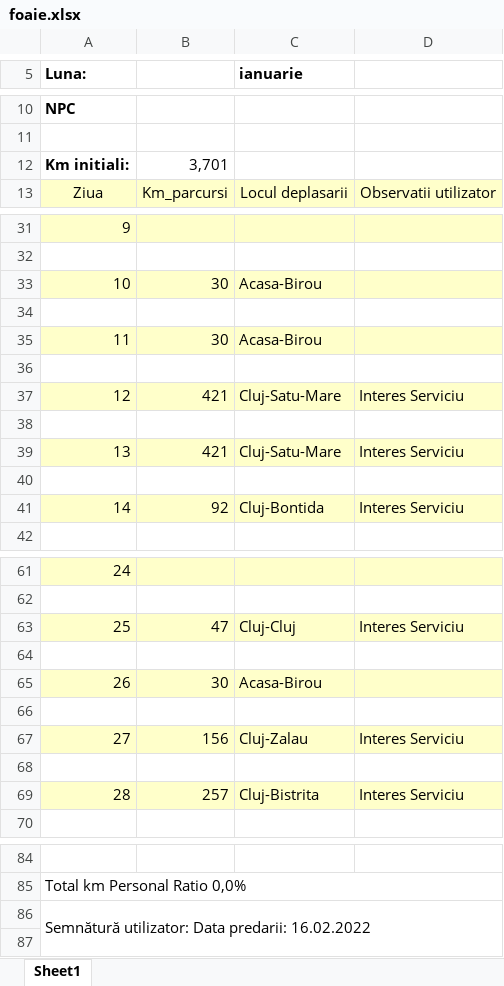
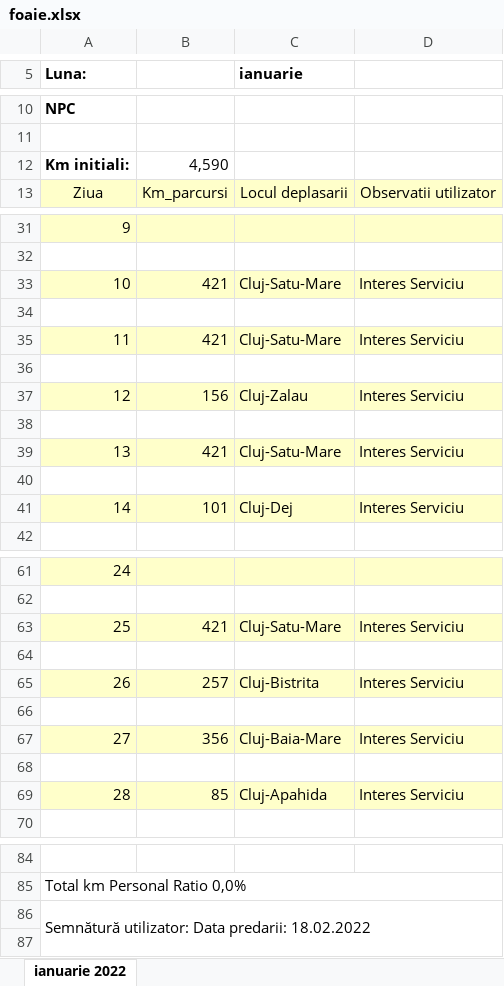
Before and after one commit to alexbora/parcurs, an Excel workbook: foaie.xlsx, sheet ianuarie 2022, drawn as a sheet; only a part is shown, gaps mark what is left out; values as stored, in another font and other column widths than the file's, no borders; charts and pictures not drawn; removed rows and columns are numbered as before the commit, all else as after; the diff covers the shown part only; the diff names each change by its address in the sheet, - before the commit and + after, or states it on an @@ line.

```diff
--- a/foaie.xlsx (sheet ianuarie 2022)
+++ b/foaie.xlsx (sheet ianuarie 2022)
-sheet tab: Sheet1
+sheet tab: ianuarie 2022
-B12: 3,701
+B12: 4,590
-row 33: 10 | 30 | Acasa-Birou
+row 33: 10 | 421 | Cluj-Satu-Mare | Interes Serviciu
-row 35: 11 | 30 | Acasa-Birou
+row 35: 11 | 421 | Cluj-Satu-Mare | Interes Serviciu
-B37: 421
+B37: 156
-C37 (ianuarie): Cluj-Satu-Mare
+C37 (ianuarie): Cluj-Zalau
-B41: 92
+B41: 101
-C41 (ianuarie): Cluj-Bontida
+C41 (ianuarie): Cluj-Dej
-B63: 47
+B63: 421
-C63 (ianuarie): Cluj-Cluj
+C63 (ianuarie): Cluj-Satu-Mare
-B65: 30
+B65: 257
-C65 (ianuarie): Acasa-Birou
+C65 (ianuarie): Cluj-Bistrita
-D65: (empty)
+D65: Interes Serviciu
-B67: 156
+B67: 356
-C67 (ianuarie): Cluj-Zalau
+C67 (ianuarie): Cluj-Baia-Mare
-B69: 257
+B69: 85
-C69 (ianuarie): Cluj-Bistrita
+C69 (ianuarie): Cluj-Apahida
-A86 (Luna:): …Data predarii: 16.02.2022
+A86 (Luna:): …Data predarii: 18.02.2022
```
Also changed, not shown: 4 added rows, 4 removed rows and 16 edited cells elsewhere in this sheet, 5 other files.
